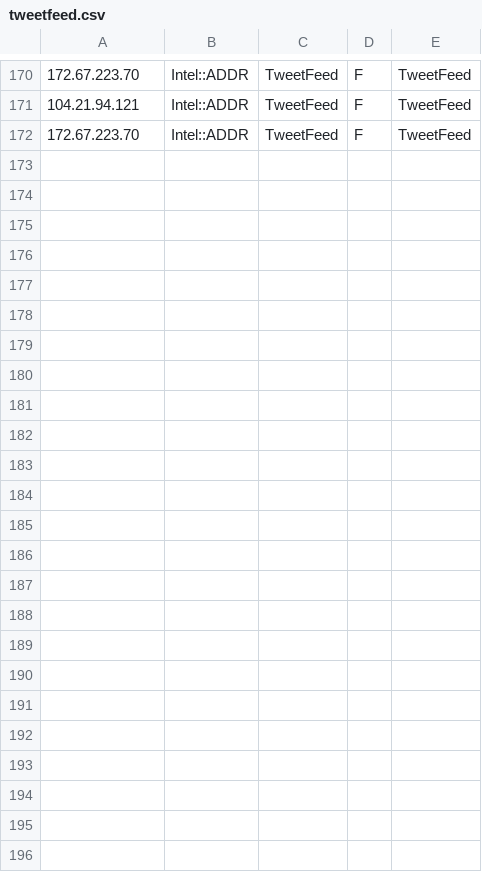
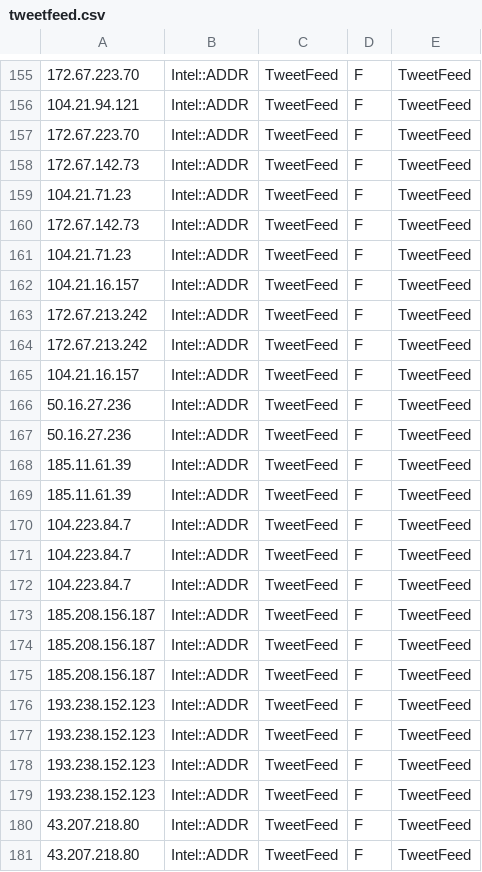
Before and after one commit to marshalyssa/TIFeeds, a CSV file: tweetfeed.csv, drawn as a sheet; only a part is shown, gaps mark what is left out; the diff covers the shown part only; the diff names each change by its address in the sheet, - before the commit and + after, or states it on an @@ line.

```diff
--- a/tweetfeed.csv
+++ b/tweetfeed.csv
+row 158: 172.67.142.73 | Intel::ADDR | TweetFeed | F | TweetFeed
+row 159: 104.21.71.23 | Intel::ADDR | TweetFeed | F | TweetFeed
+row 160: 172.67.142.73 | Intel::ADDR | TweetFeed | F | TweetFeed
+row 161: 104.21.71.23 | Intel::ADDR | TweetFeed | F | TweetFeed
+row 162: 104.21.16.157 | Intel::ADDR | TweetFeed | F | TweetFeed
+row 163: 172.67.213.242 | Intel::ADDR | TweetFeed | F | TweetFeed
+row 164: 172.67.213.242 | Intel::ADDR | TweetFeed | F | TweetFeed
+row 165: 104.21.16.157 | Intel::ADDR | TweetFeed | F | TweetFeed
+row 166: 50.16.27.236 | Intel::ADDR | TweetFeed | F | TweetFeed
+row 167: 50.16.27.236 | Intel::ADDR | TweetFeed | F | TweetFeed
+row 168: 185.11.61.39 | Intel::ADDR | TweetFeed | F | TweetFeed
+row 169: 185.11.61.39 | Intel::ADDR | TweetFeed | F | TweetFeed
+row 170: 104.223.84.7 | Intel::ADDR | TweetFeed | F | TweetFeed
+row 171: 104.223.84.7 | Intel::ADDR | TweetFeed | F | TweetFeed
+row 172: 104.223.84.7 | Intel::ADDR | TweetFeed | F | TweetFeed
+row 173: 185.208.156.187 | Intel::ADDR | TweetFeed | F | TweetFeed
+row 174: 185.208.156.187 | Intel::ADDR | TweetFeed | F | TweetFeed
+row 175: 185.208.156.187 | Intel::ADDR | TweetFeed | F | TweetFeed
+row 176: 193.238.152.123 | Intel::ADDR | TweetFeed | F | TweetFeed
+row 177: 193.238.152.123 | Intel::ADDR | TweetFeed | F | TweetFeed
+row 178: 193.238.152.123 | Intel::ADDR | TweetFeed | F | TweetFeed
+row 179: 193.238.152.123 | Intel::ADDR | TweetFeed | F | TweetFeed
+row 180: 43.207.218.80 | Intel::ADDR | TweetFeed | F | TweetFeed
+row 181: 43.207.218.80 | Intel::ADDR | TweetFeed | F | TweetFeed
```
Also changed, not shown: 15 removed rows elsewhere in this file, compromised-ips.csv, 2 other files.
